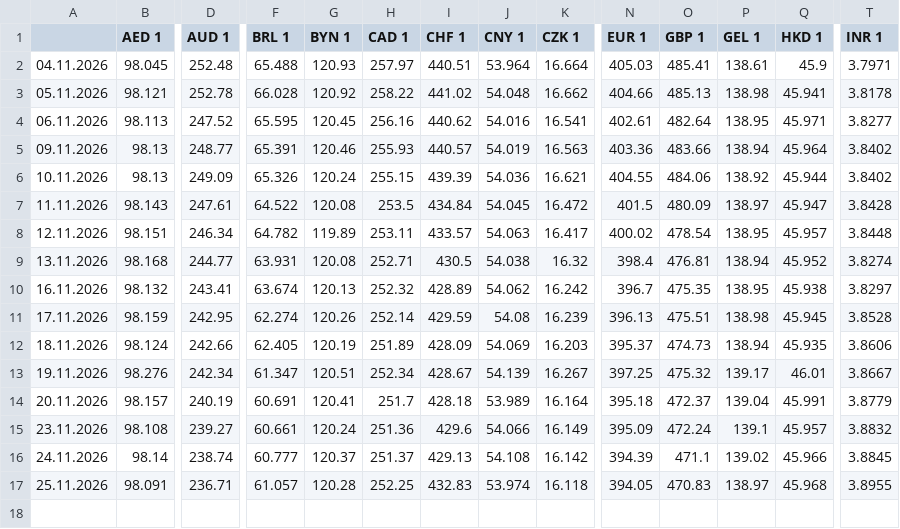
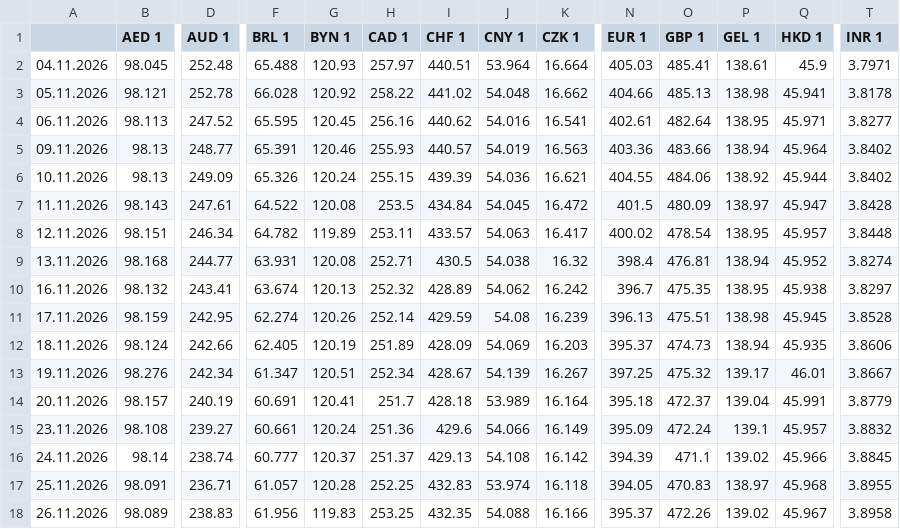
Before and after one commit to xobotun/exchange-rates, a CSV file: raw/cba/2026/export.csv, drawn as a sheet; only a part is shown, gaps mark what is left out; rows hold the shown columns only; the diff names each change by its address in the sheet, - before the commit and + after, or states it on an @@ line.

```diff
--- a/raw/cba/2026/export.csv
+++ b/raw/cba/2026/export.csv
+row 18: 26.11.2026 | 98.089 | 238.83 | 61.956 | 119.83 | 253.25 | 432.35 | 54.088 | 16.166 | 395.37 | 472.26 | 139.02 | 45.967 | 3.8958
```
Also changed, not shown: 7 other files.
